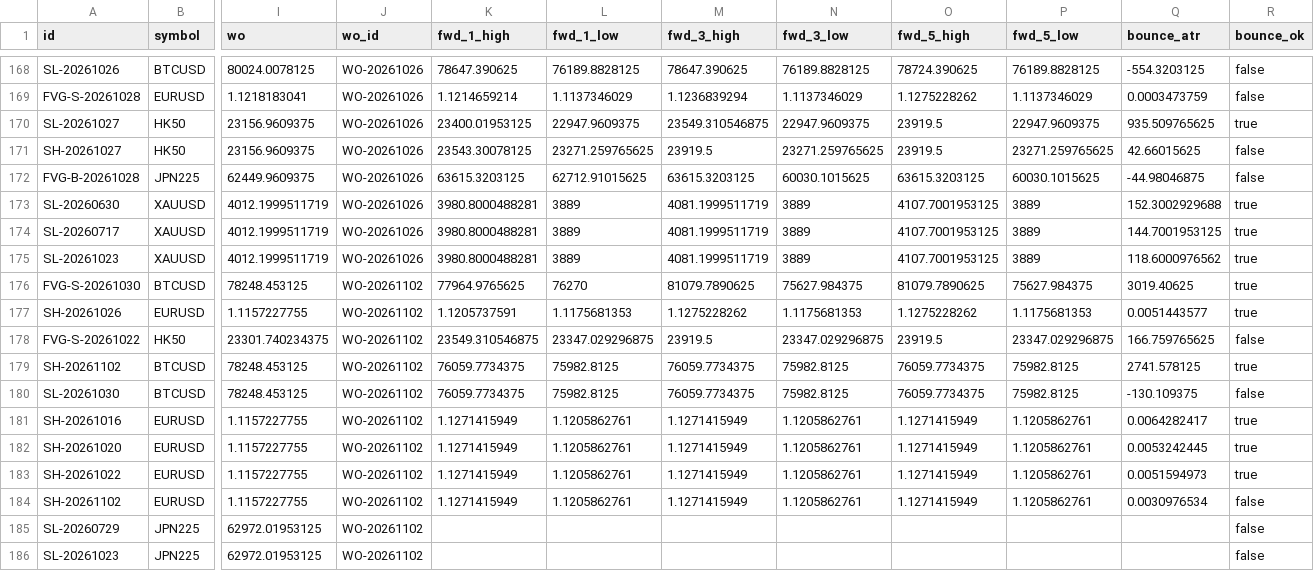
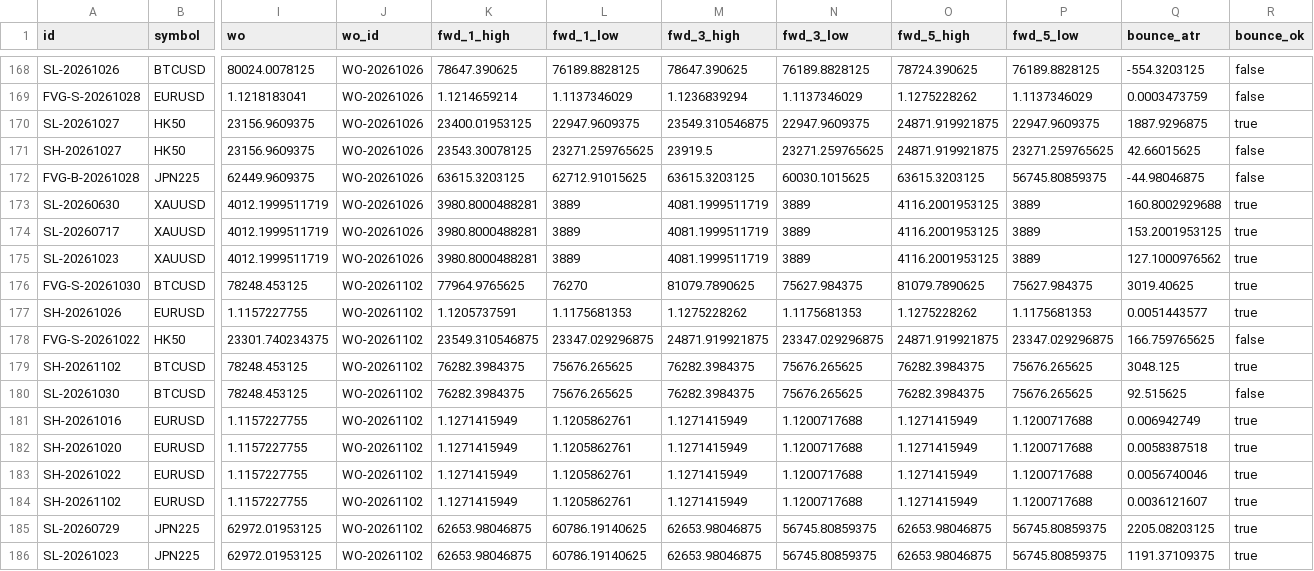
Before and after one commit to keenewong-ai/xauusd-bounce-live, a CSV file: data_hist.csv, drawn as a sheet; only a part is shown, gaps mark what is left out; the diff covers the shown part only; the diff names each change by its address in the sheet, - before the commit and + after, or states it on an @@ line.

```diff
--- a/data_hist.csv
+++ b/data_hist.csv
-O170:O171 (fwd_5_high): 23919.5
+O170:O171 (fwd_5_high): 24871.919921875
-Q170 (bounce_atr): 935.509765625
+Q170 (bounce_atr): 1887.9296875
-P172 (fwd_5_low): 60030.1015625
+P172 (fwd_5_low): 56745.80859375
-O173:O175 (fwd_5_high): 4107.7001953125
+O173:O175 (fwd_5_high): 4116.2001953125
-Q173 (bounce_atr): 152.3002929688
+Q173 (bounce_atr): 160.8002929688
-Q174 (bounce_atr): 144.7001953125
+Q174 (bounce_atr): 153.2001953125
-Q175 (bounce_atr): 118.6000976562
+Q175 (bounce_atr): 127.1000976562
-M178 (fwd_3_high): 23919.5
+M178 (fwd_3_high): 24871.919921875
-O178 (fwd_5_high): 23919.5
+O178 (fwd_5_high): 24871.919921875
-K179:K180 (fwd_1_high): 76059.7734375
+K179:K180 (fwd_1_high): 76282.3984375
-L179:L180 (fwd_1_low): 75982.8125
+L179:L180 (fwd_1_low): 75676.265625
-M179:M180 (fwd_3_high): 76059.7734375
+M179:M180 (fwd_3_high): 76282.3984375
-N179:N180 (fwd_3_low): 75982.8125
+N179:N180 (fwd_3_low): 75676.265625
-O179:O180 (fwd_5_high): 76059.7734375
+O179:O180 (fwd_5_high): 76282.3984375
-P179:P180 (fwd_5_low): 75982.8125
+P179:P180 (fwd_5_low): 75676.265625
-Q179 (bounce_atr): 2741.578125
+Q179 (bounce_atr): 3048.125
-Q180 (bounce_atr): -130.109375
+Q180 (bounce_atr): 92.515625
-N181:N184 (fwd_3_low): 1.1205862761
+N181:N184 (fwd_3_low): 1.1200717688
-P181:P184 (fwd_5_low): 1.1205862761
+P181:P184 (fwd_5_low): 1.1200717688
-Q181 (bounce_atr): 0.0064282417
+Q181 (bounce_atr): 0.006942749
-Q182 (bounce_atr): 0.0053242445
+Q182 (bounce_atr): 0.0058387518
-Q183 (bounce_atr): 0.0051594973
+Q183 (bounce_atr): 0.0056740046
-Q184 (bounce_atr): 0.0030976534
+Q184 (bounce_atr): 0.0036121607
-R184:R186 (bounce_ok): false
+R184:R186 (bounce_ok): true
-K185:K186 (fwd_1_high): (empty)
+K185:K186 (fwd_1_high): 62653.98046875
-L185:L186 (fwd_1_low): (empty)
+L185:L186 (fwd_1_low): 60786.19140625
-M185:M186 (fwd_3_high): (empty)
+M185:M186 (fwd_3_high): 62653.98046875
-N185:N186 (fwd_3_low): (empty)
+N185:N186 (fwd_3_low): 56745.80859375
-O185:O186 (fwd_5_high): (empty)
+O185:O186 (fwd_5_high): 62653.98046875
-P185:P186 (fwd_5_low): (empty)
+P185:P186 (fwd_5_low): 56745.80859375
-Q185 (bounce_atr): (empty)
+Q185 (bounce_atr): 2205.08203125
-Q186 (bounce_atr): (empty)
+Q186 (bounce_atr): 1191.37109375
```
Also changed, not shown: 6 added rows and 7 edited cells elsewhere in this file, data_levels.csv, 2 other files.
